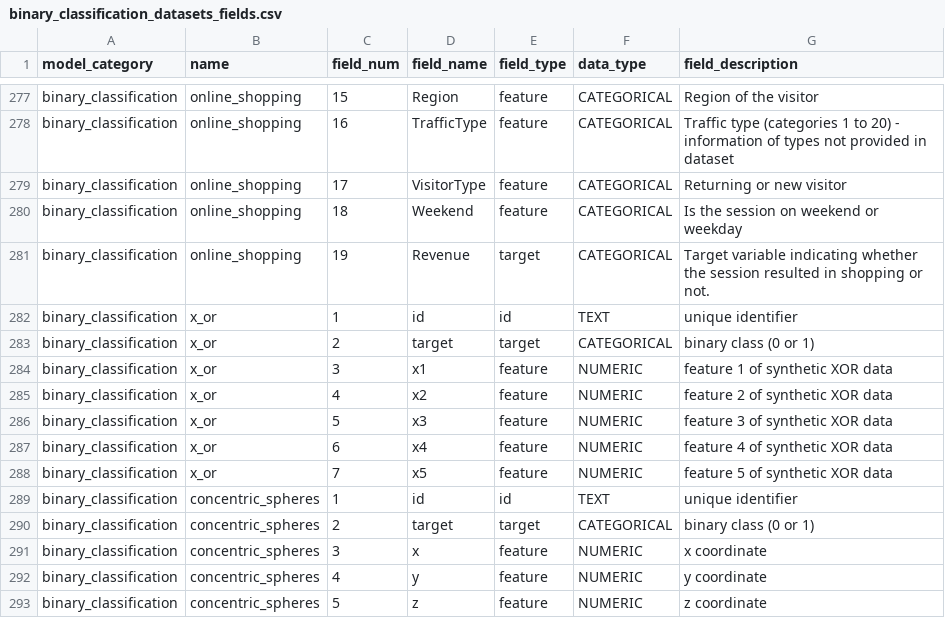
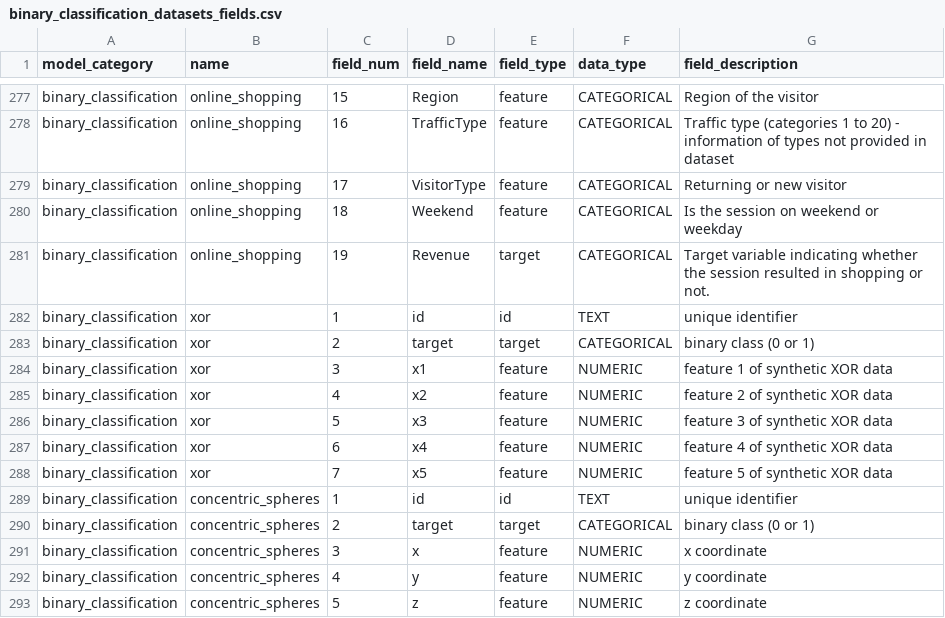
Before and after one commit to readytensor/rt-datasets-binary-classification, a CSV file: config/binary_classification_datasets_fields.csv, drawn as a sheet; only a part is shown, gaps mark what is left out.

Commit message:
update dataset name from x_or to xor

```diff
--- a/config/binary_classification_datasets_fields.csv
+++ b/config/binary_classification_datasets_fields.csv
@@ -281,9 +281,9 @@ binary_classification,online_shopping,18,Weekend,feature,CATEGORICAL,Is the sess
 binary_classification,online_shopping,19,Revenue,target,CATEGORICAL,Target variable indicating whether the session resulted in shopping or not.
-binary_classification,x_or,1,id,id,TEXT,unique identifier
-binary_classification,x_or,2,target,target,CATEGORICAL,binary class (0 or 1)
-binary_classification,x_or,3,x1,feature,NUMERIC,feature 1 of synthetic XOR data
-binary_classification,x_or,4,x2,feature,NUMERIC,feature 2 of synthetic XOR data
-binary_classification,x_or,5,x3,feature,NUMERIC,feature 3 of synthetic XOR data
-binary_classification,x_or,6,x4,feature,NUMERIC,feature 4 of synthetic XOR data
-binary_classification,x_or,7,x5,feature,NUMERIC,feature 5 of synthetic XOR data
+binary_classification,xor,1,id,id,TEXT,unique identifier
+binary_classification,xor,2,target,target,CATEGORICAL,binary class (0 or 1)
+binary_classification,xor,3,x1,feature,NUMERIC,feature 1 of synthetic XOR data
+binary_classification,xor,4,x2,feature,NUMERIC,feature 2 of synthetic XOR data
+binary_classification,xor,5,x3,feature,NUMERIC,feature 3 of synthetic XOR data
+binary_classification,xor,6,x4,feature,NUMERIC,feature 4 of synthetic XOR data
+binary_classification,xor,7,x5,feature,NUMERIC,feature 5 of synthetic XOR data
 binary_classification,concentric_spheres,1,id,id,TEXT,unique identifier
```
Also changed, not shown: config/binary_classification_datasets_metadata.csv, 6 other files.
